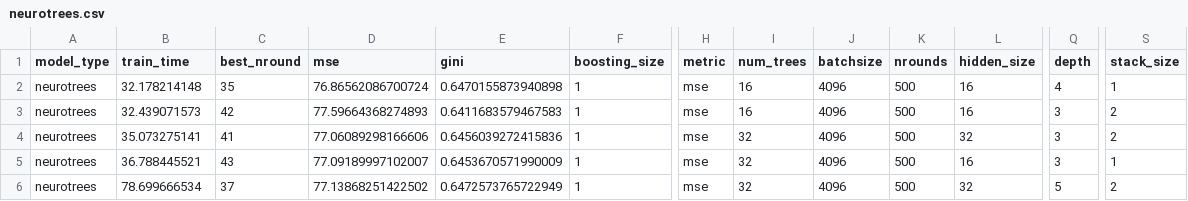
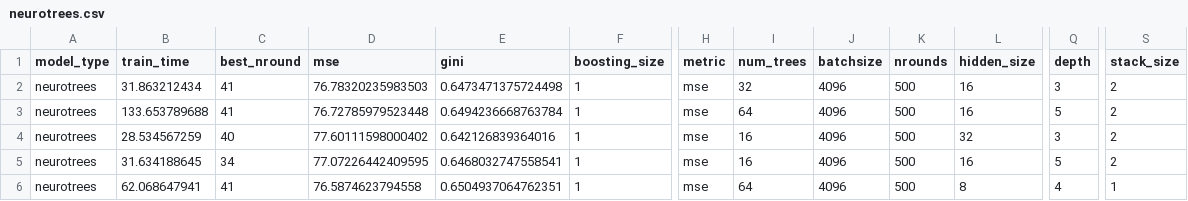
Before and after one commit to Evovest/MLBenchmarks.jl, a CSV file: results/year/neurotrees.csv, drawn as a sheet; only a part is shown, gaps mark what is left out; the diff covers the shown part only; the diff names each change by its address in the sheet, - before the commit and + after, or states it on an @@ line.

```diff
--- a/results/year/neurotrees.csv
+++ b/results/year/neurotrees.csv
-B2 (train_time): 32.178214148
+B2 (train_time): 31.863212434
-C2 (best_nround): 35
+C2 (best_nround): 41
-D2 (mse): 76.86562086700724
+D2 (mse): 76.78320235983503
-E2 (gini): 0.6470155873940898
+E2 (gini): 0.6473471375724498
-I2 (num_trees): 16
+I2 (num_trees): 32
-Q2 (depth): 4
+Q2 (depth): 3
-S2 (stack_size): 1
+S2 (stack_size): 2
-B3 (train_time): 32.439071573
+B3 (train_time): 133.653789688
-C3 (best_nround): 42
+C3 (best_nround): 41
-D3 (mse): 77.59664368274893
+D3 (mse): 76.72785979523448
-E3 (gini): 0.6411683579467583
+E3 (gini): 0.6494236668763784
-I3 (num_trees): 16
+I3 (num_trees): 64
-Q3 (depth): 3
+Q3 (depth): 5
-B4 (train_time): 35.073275141
+B4 (train_time): 28.534567259
-C4 (best_nround): 41
+C4 (best_nround): 40
-D4 (mse): 77.06089298166606
+D4 (mse): 77.60111598000402
-E4 (gini): 0.6456039272415836
+E4 (gini): 0.642126839364016
-I4:I5 (num_trees): 32
+I4:I5 (num_trees): 16
-B5 (train_time): 36.788445521
+B5 (train_time): 31.634188645
-C5 (best_nround): 43
+C5 (best_nround): 34
-D5 (mse): 77.09189997102007
+D5 (mse): 77.07226442409595
-E5 (gini): 0.6453670571990009
+E5 (gini): 0.6468032747558541
-Q5 (depth): 3
+Q5 (depth): 5
-S5 (stack_size): 1
+S5 (stack_size): 2
-B6 (train_time): 78.699666534
+B6 (train_time): 62.068647941
-C6 (best_nround): 37
+C6 (best_nround): 41
-D6 (mse): 77.13868251422502
+D6 (mse): 76.5874623794558
-E6 (gini): 0.6472573765722949
+E6 (gini): 0.6504937064762351
-I6 (num_trees): 32
+I6 (num_trees): 64
-L6 (hidden_size): 32
+L6 (hidden_size): 8
-Q6 (depth): 5
+Q6 (depth): 4
-S6 (stack_size): 2
+S6 (stack_size): 1
```
Also changed, not shown: 1 added row, 1 removed row and 58 edited cells elsewhere in this file, results/boston/neurotrees.csv, results/titanic/neurotrees.csv, 26 other files.
